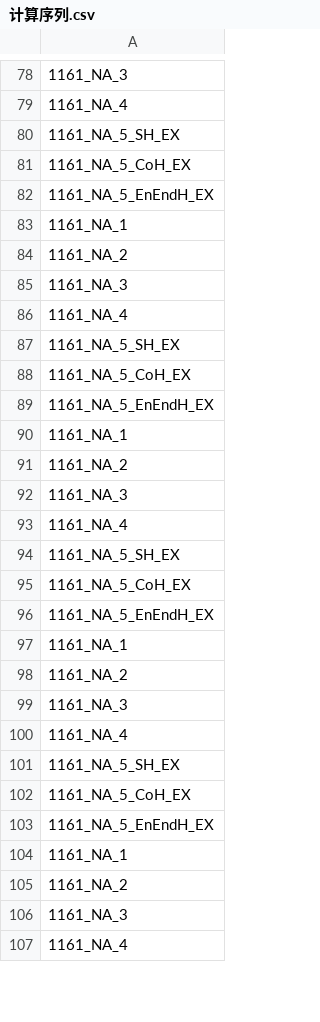
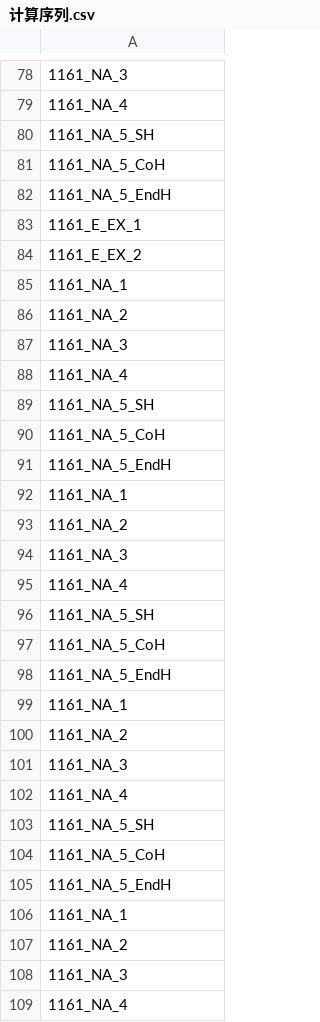
Before and after one commit to h1531095/ZSim, a CSV file: data/计算序列.csv, drawn as a sheet; only a part is shown, gaps mark what is left out; addresses are those after the commit; the diff covers the shown part only; the diff names each change by its address in the sheet, - before the commit and + after, or states it on an @@ line.

```diff
--- a/data/计算序列.csv
+++ b/data/计算序列.csv
-A80: 1161_NA_5_SH_EX
+A80: 1161_NA_5_SH
-A81: 1161_NA_5_CoH_EX
+A81: 1161_NA_5_CoH
-A82: 1161_NA_5_EnEndH_EX
+A82: 1161_NA_5_EndH
+row 83: 1161_E_EX_1
+row 84: 1161_E_EX_2
-A89: 1161_NA_5_SH_EX
+A89: 1161_NA_5_SH
-A90: 1161_NA_5_CoH_EX
+A90: 1161_NA_5_CoH
-A91: 1161_NA_5_EnEndH_EX
+A91: 1161_NA_5_EndH
-A96: 1161_NA_5_SH_EX
+A96: 1161_NA_5_SH
-A97: 1161_NA_5_CoH_EX
+A97: 1161_NA_5_CoH
-A98: 1161_NA_5_EnEndH_EX
+A98: 1161_NA_5_EndH
-A103: 1161_NA_5_SH_EX
+A103: 1161_NA_5_SH
-A104: 1161_NA_5_CoH_EX
+A104: 1161_NA_5_CoH
-A105: 1161_NA_5_EnEndH_EX
+A105: 1161_NA_5_EndH
```
Also changed, not shown: 2 added rows, 43 removed rows and 17 edited cells elsewhere in this file, data/buff_effect.csv, 3 other files.
